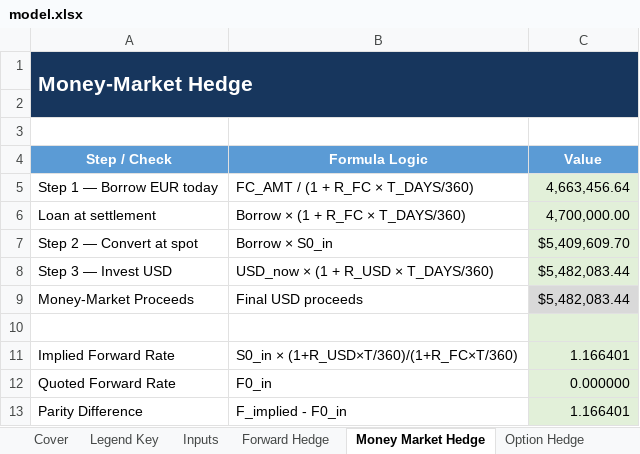
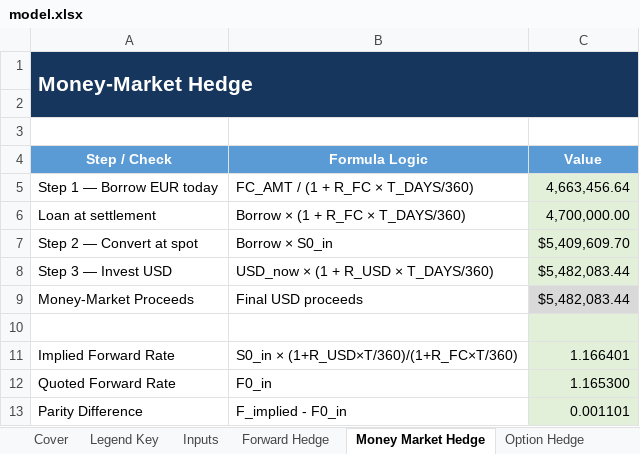
Before and after one commit to rileeanama/Rilee-Anama, an Excel workbook: capabilities/fx-hedging/model.xlsx, sheet Money Market Hedge, drawn as a sheet; values as stored, in another font and other column widths than the file's, no borders; the diff names each change by its address in the sheet, - before the commit and + after, or states it on an @@ line.

```diff
--- a/capabilities/fx-hedging/model.xlsx (sheet Money Market Hedge)
+++ b/capabilities/fx-hedging/model.xlsx (sheet Money Market Hedge)
-C12 (Value): 0.000000
+C12 (Value): 1.165300
-C13 (Value): 1.166401
+C13 (Value): 0.001101
```
Also changed, not shown: sheet Sensitivity, sheet Cover, sheet Forward Hedge, charts or pictures.
